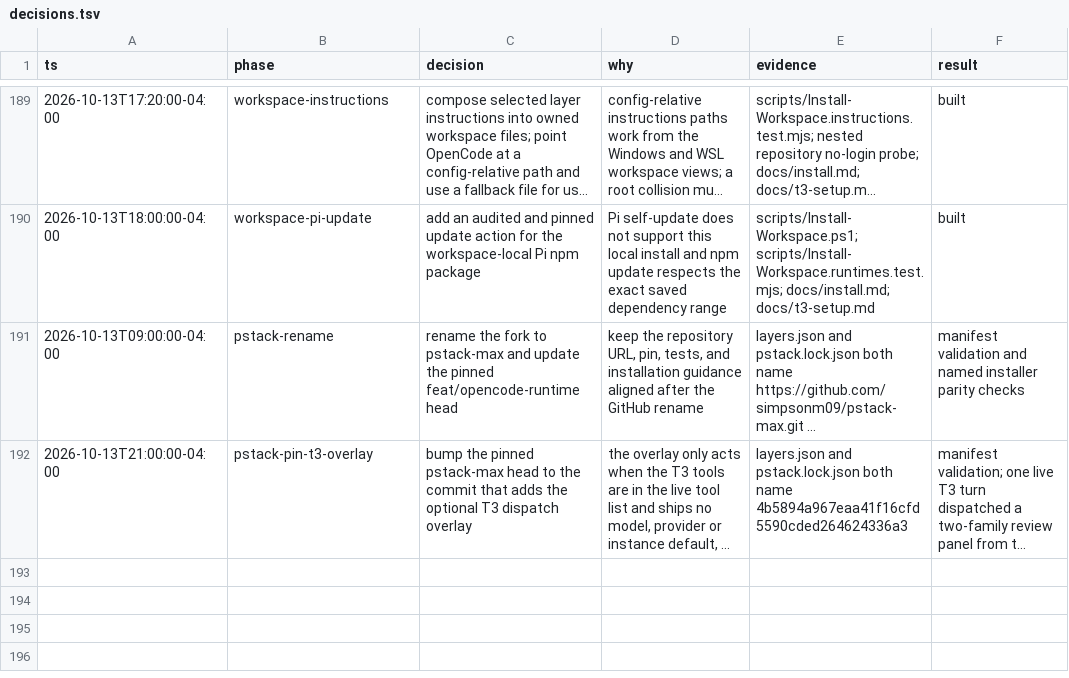
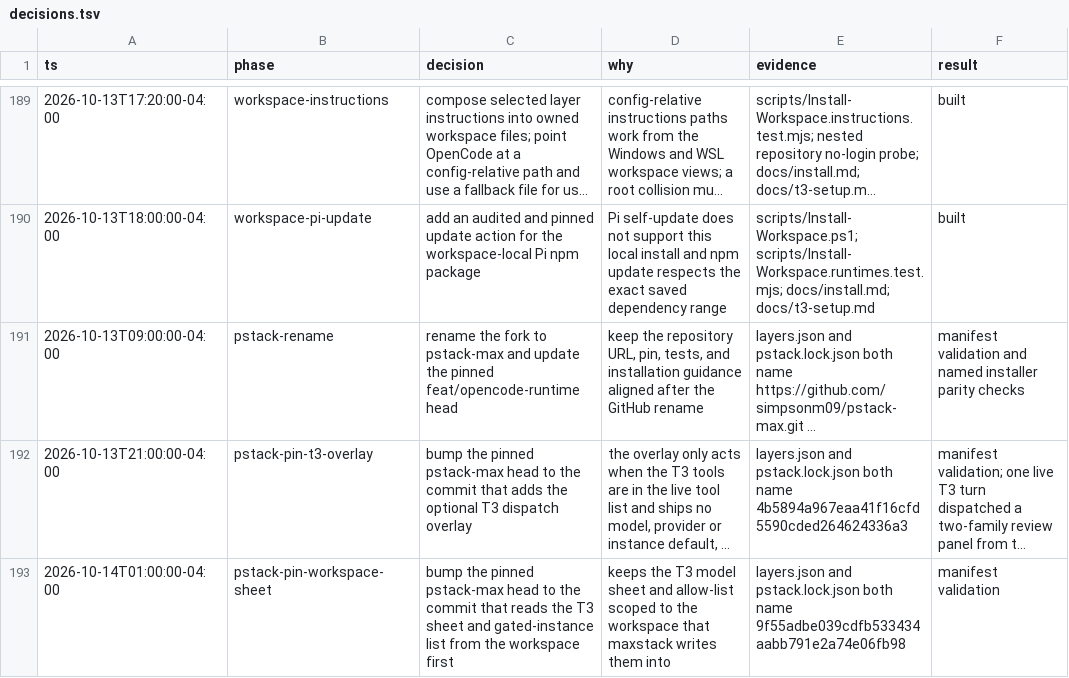
Before and after one commit to simpsonm09-org/simpsonm09-maxstack, a TSV file: docs/decisions.tsv, drawn as a sheet; only a part is shown, gaps mark what is left out; long unchanged cells end in …; the diff names each change by its address in the sheet, - before the commit and + after, or states it on an @@ line.

```diff
--- a/docs/decisions.tsv
+++ b/docs/decisions.tsv
+row 193: 2026-10-14T01:00:00-04:00 | pstack-pin-workspace-sheet | bump the pinned pstack-max head to the commit that reads the T3 sheet and gated-instance list from the workspace first | keeps the T3 model sheet and allow-list scoped to the workspace that maxstack writes them into | layers.json and pstack.lock.json both name 9f55adbe039cdfb533434aabb791e2a74e06fb98 | manifest validation
```
Also changed, not shown: 3 other files.
